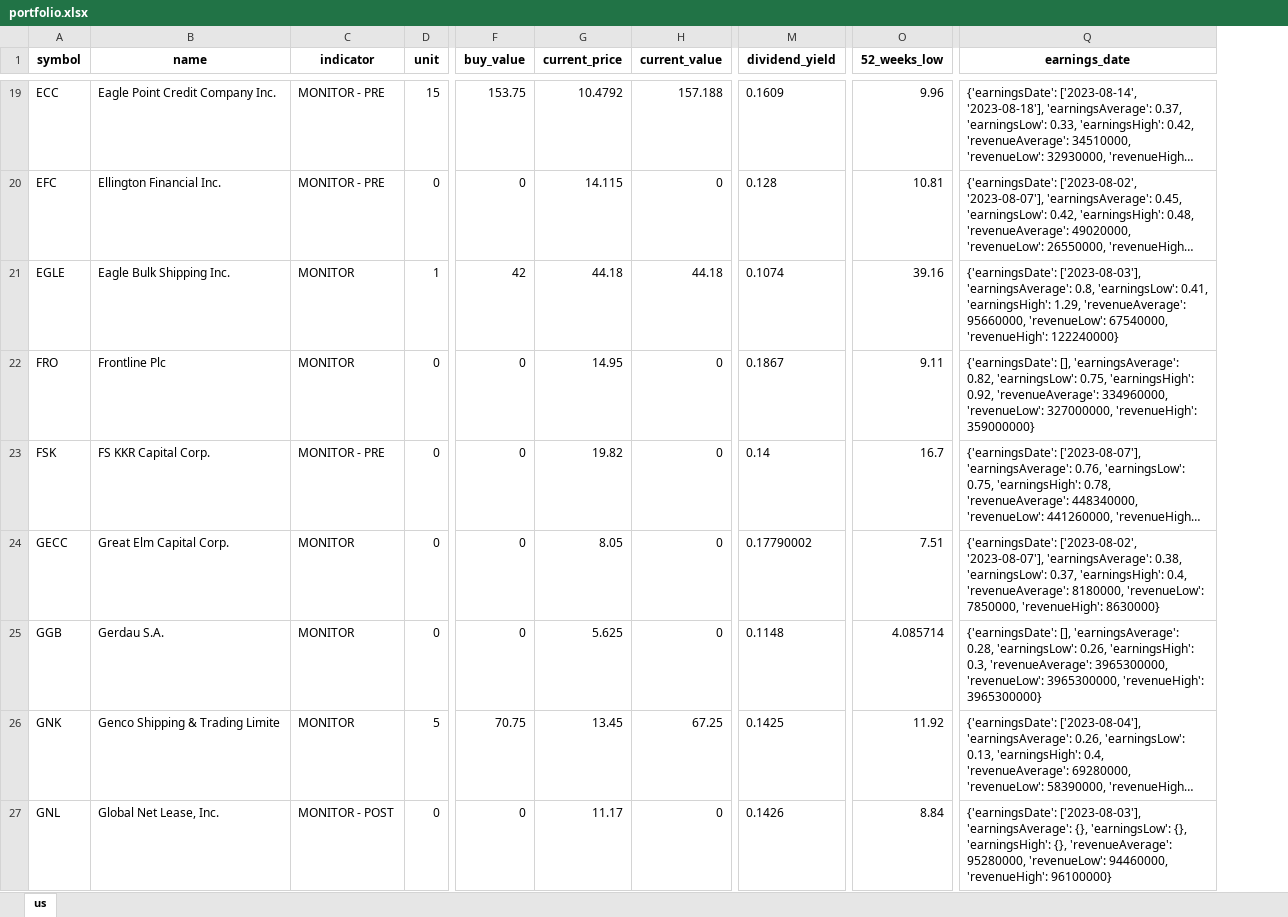
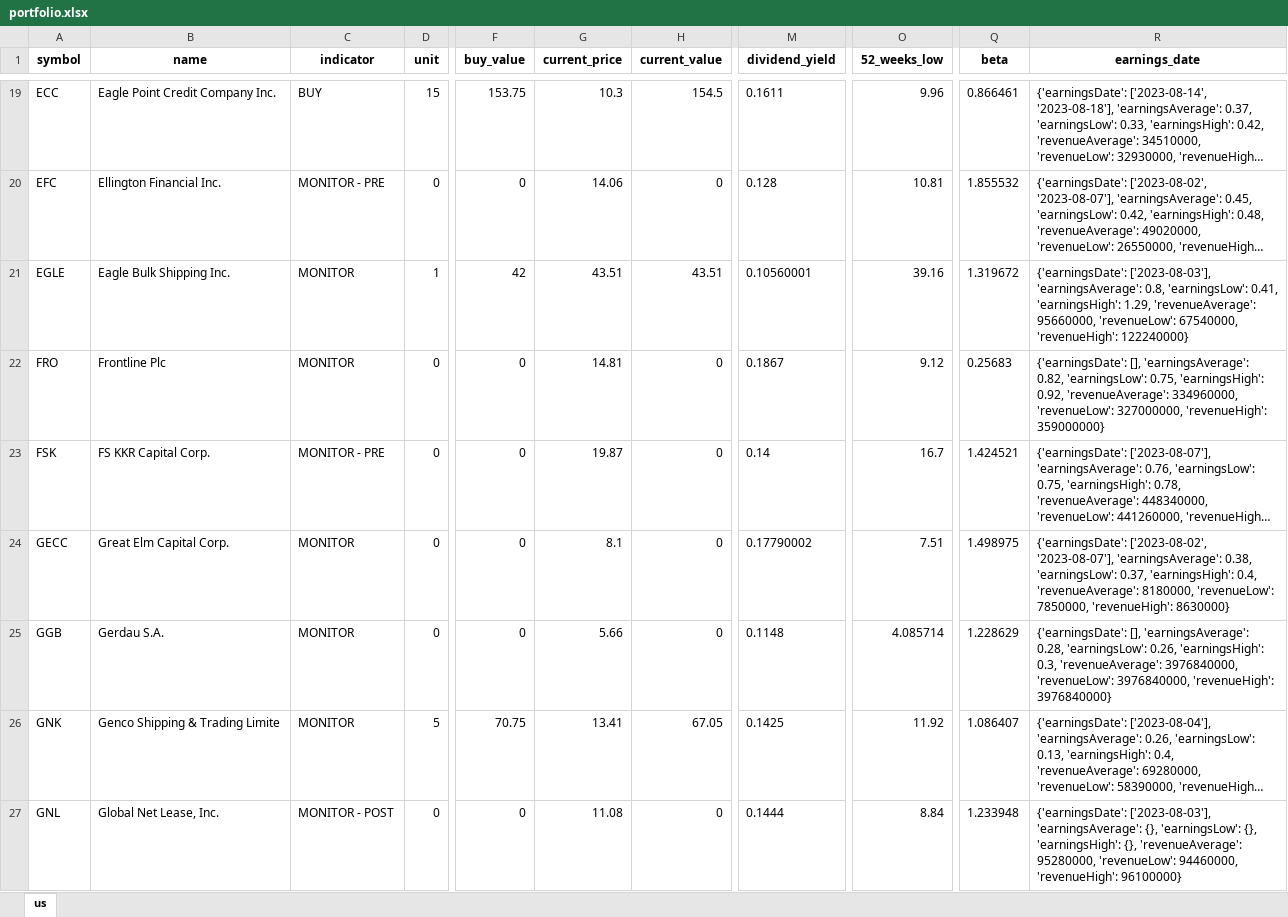
Before and after one commit to alpha2phi-platform/alphalib, an Excel workbook: data/portfolio.xlsx, sheet us, drawn as a sheet; only a part is shown, gaps mark what is left out; long unchanged cells end in …; values as stored, in another font and other column widths than the file's, no borders; addresses are those after the commit; the diff covers the shown part only; the diff names each change by its address in the sheet, - before the commit and + after, or states it on an @@ line.

Commit message:
feat: dividend analysis

```diff
--- a/data/portfolio.xlsx (sheet us)
+++ b/data/portfolio.xlsx (sheet us)
+column Q (beta), rows 19-27: 0.866461 | 1.855532 | 1.319672 | 0.25683 | 1.424521 | 1.498975 | 1.228629 | 1.086407 | 1.233948
-C19 (indicator): MONITOR - PRE
+C19 (indicator): BUY
-G19 (current_price): 10.4792
+G19 (current_price): 10.3
-H19 (current_value): 157.188
+H19 (current_value): 154.5
-M19 (dividend_yield): 0.1609
+M19 (dividend_yield): 0.1611
-G20 (current_price): 14.115
+G20 (current_price): 14.06
-G21 (current_price): 44.18
+G21 (current_price): 43.51
-H21 (current_value): 44.18
+H21 (current_value): 43.51
-M21 (dividend_yield): 0.1074
+M21 (dividend_yield): 0.10560001
-G22 (current_price): 14.95
+G22 (current_price): 14.81
-O22 (52_weeks_low): 9.11
+O22 (52_weeks_low): 9.12
-G23 (current_price): 19.82
+G23 (current_price): 19.87
-G24 (current_price): 8.05
+G24 (current_price): 8.1
-G25 (current_price): 5.625
+G25 (current_price): 5.66
-R25 (earnings_date): …0.3, 'revenueAverage': 3965300000, 'revenueLow': 3965300000, 'revenueHigh': 3965300000}
+R25 (earnings_date): …0.3, 'revenueAverage': 3976840000, 'revenueLow': 3976840000, 'revenueHigh': 3976840000}
-G26 (current_price): 13.45
+G26 (current_price): 13.41
-H26 (current_value): 67.25
+H26 (current_value): 67.05
-G27 (current_price): 11.17
+G27 (current_price): 11.08
-M27 (dividend_yield): 0.1426
+M27 (dividend_yield): 0.1444
```
Also changed, not shown: 2 added rows, 1 removed row and 96 edited cells elsewhere in this sheet, 6 other files.
